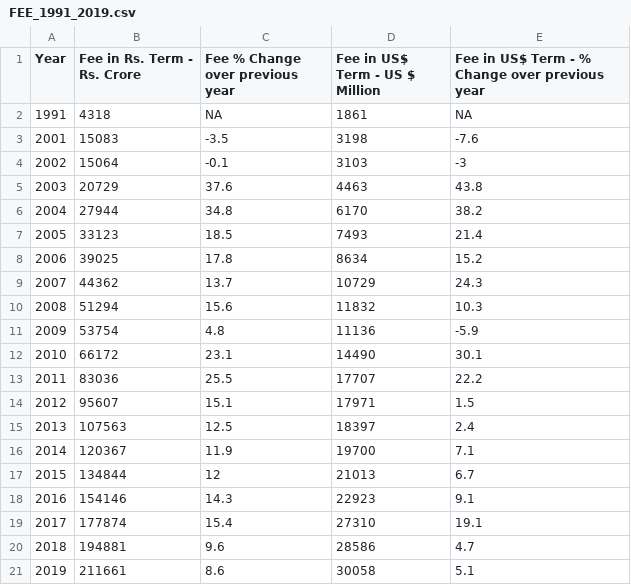
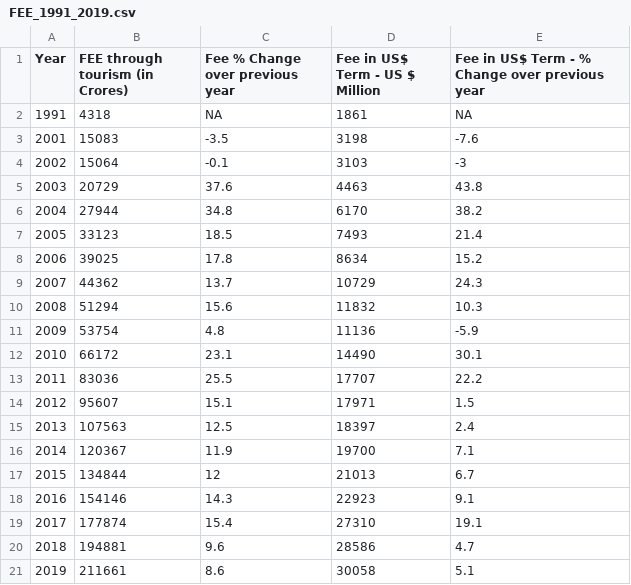
Before and after one commit to Maddy-git-3018/IT462_Group9, a CSV file: FEE_1991_2019.csv, drawn as a sheet.

Commit message:
FEE_1991_2019.csv

```diff
--- a/FEE_1991_2019.csv
+++ b/FEE_1991_2019.csv
@@ -1,2 +1,2 @@
-Year,Fee in Rs. Term - Rs. Crore,Fee % Change over previous year,Fee in US$ Term - US $ Million,Fee in US$ Term -  % Change over previous year
+Year,FEE through tourism (in Crores),Fee % Change over previous year,Fee in US$ Term - US $ Million,Fee in US$ Term -  % Change over previous year
 1991,4318,NA,1861,NA
```
